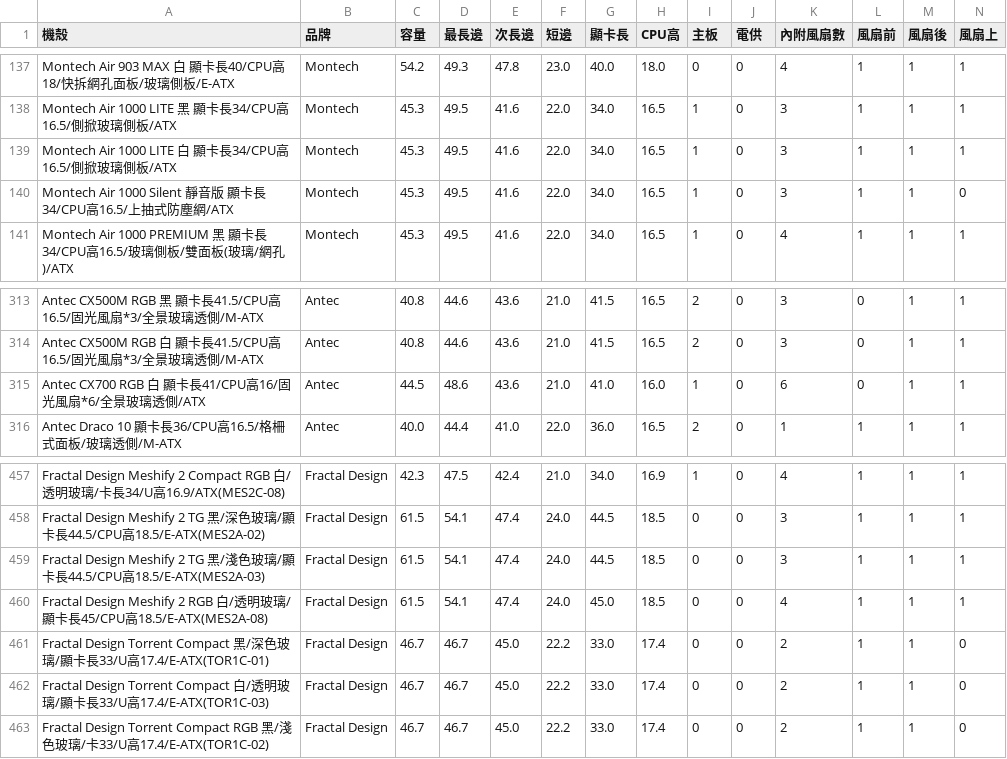
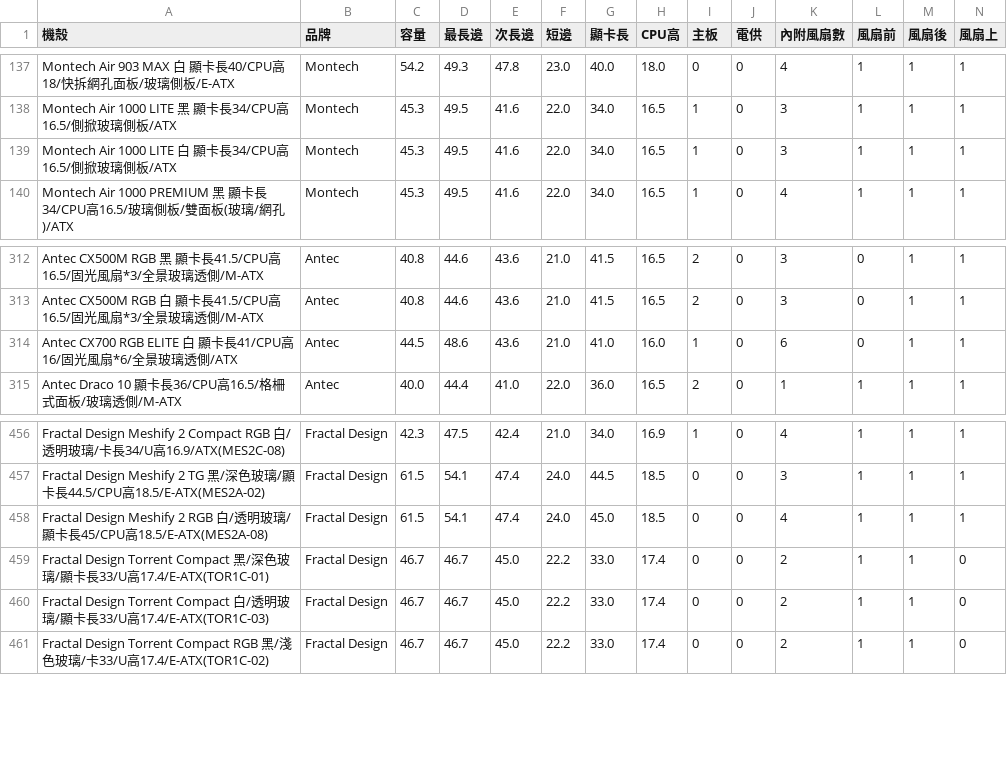
Before and after one commit to douobb/pc_case_data, a CSV file: pc_case.csv, drawn as a sheet; only a part is shown, gaps mark what is left out; removed rows and columns are numbered as before the commit, all else as after; rows hold the shown columns only; the diff names each change by its address in the sheet, - before the commit and + after, or states it on an @@ line.

```diff
--- a/pc_case.csv
+++ b/pc_case.csv
-row 140: Montech Air 1000 Silent 靜音版 顯卡長34/CPU高16.5/上抽式防塵網/ATX | Montech | 45.3 | 49.5 | 41.6 | 22.0 | 34.0 | 16.5 | 1 | 0 | 3 | 1 | 1 | 0
-A314 (機殼): Antec CX700 RGB 白 顯卡…
+A314 (機殼): Antec CX700 RGB ELITE 白 顯卡…
-row 459: Fractal Design Meshify 2 TG 黑/淺色玻璃/顯卡長44.5/CPU高18.5/E-ATX(MES2A-03) | Fractal Design | 61.5 | 54.1 | 47.4 | 24.0 | 44.5 | 18.5 | 0 | 0 | 3 | 1 | 1 | 1
```
Also changed, not shown: 1 other file.
